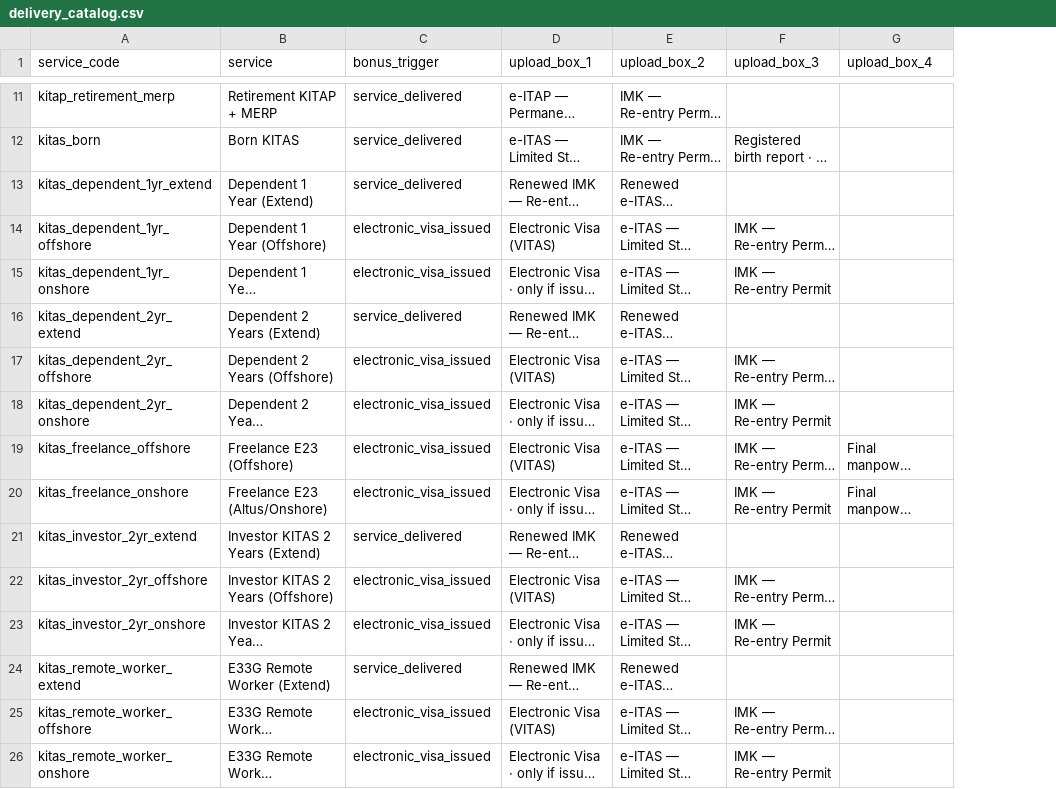
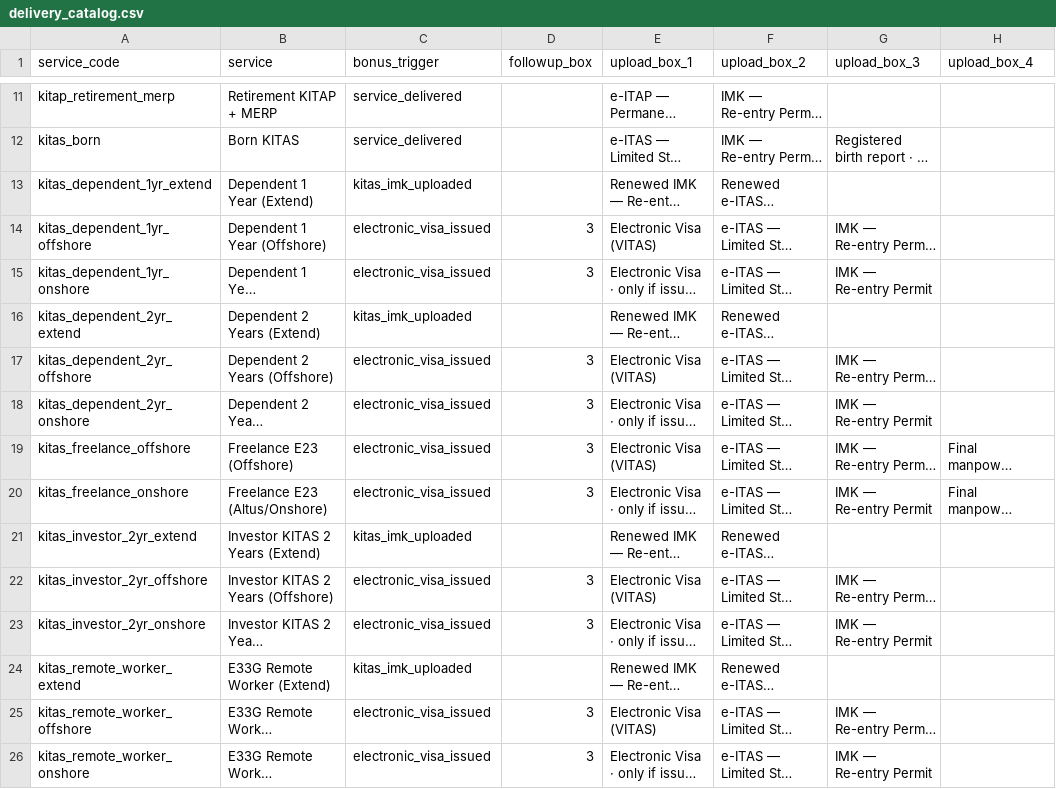
Before and after one commit to Bali-Zero/Rakyat, a CSV file: apps/backend-rag/backend/services/crm/delivery_catalog.csv, drawn as a sheet; only a part is shown, gaps mark what is left out; long unchanged cells end in …; the diff covers the shown part only; the diff names each change by its address in the sheet, - before the commit and + after, or states it on an @@ line.

```diff
--- a/apps/backend-rag/backend/services/crm/delivery_catalog.csv
+++ b/apps/backend-rag/backend/services/crm/delivery_catalog.csv
+column D (followup_box), rows 14-26: 3 | 3 |  | 3 | 3 | 3 | 3 |  | 3 | 3 |  | 3 | 3
-C13 (bonus_trigger): service_delivered
+C13 (bonus_trigger): kitas_imk_uploaded
-C16 (bonus_trigger): service_delivered
+C16 (bonus_trigger): kitas_imk_uploaded
-C21 (bonus_trigger): service_delivered
+C21 (bonus_trigger): kitas_imk_uploaded
-C24 (bonus_trigger): service_delivered
+C24 (bonus_trigger): kitas_imk_uploaded
```
Also changed, not shown: 4 edited cells elsewhere in this file, 6 other files.
